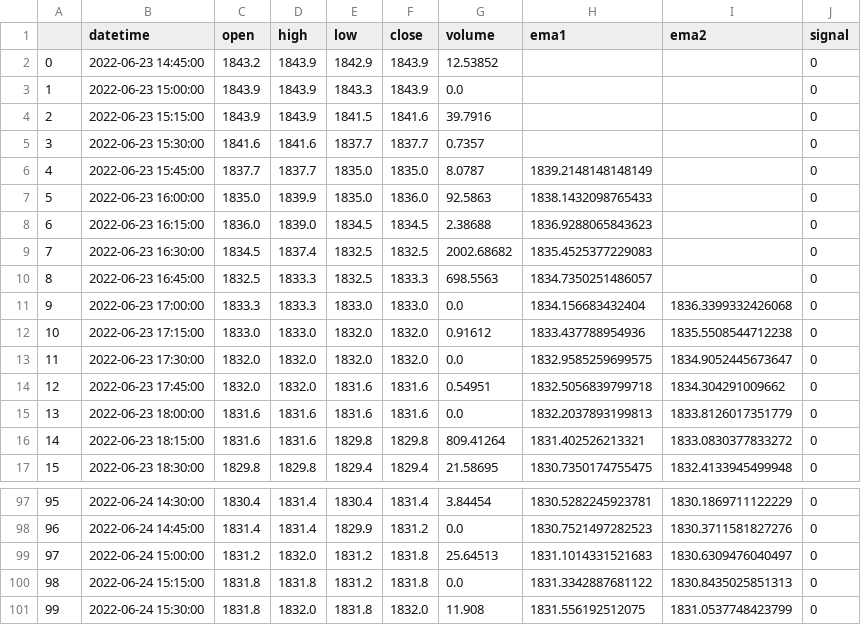
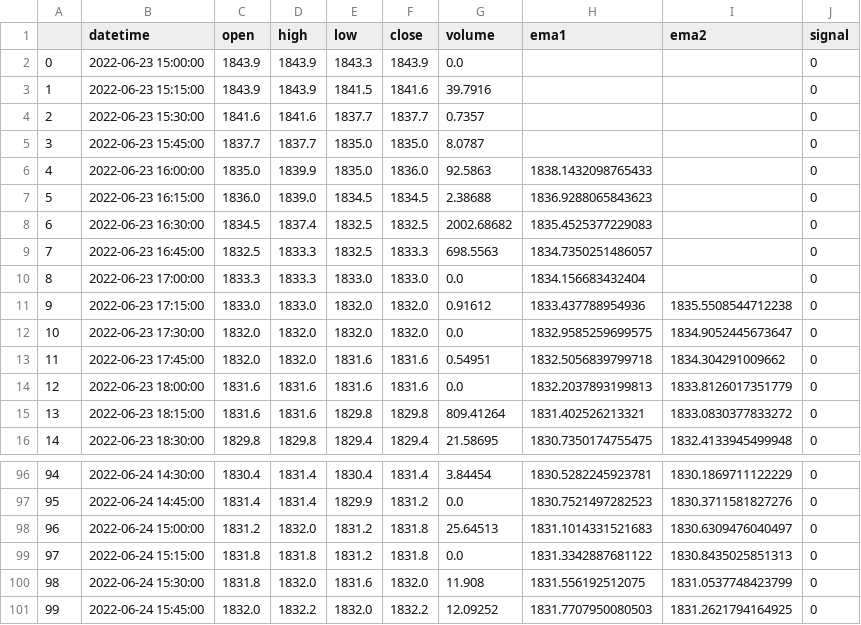
Before and after one commit to best2000/grid_bot_ftx, a CSV file: public/ta_sell.csv, drawn as a sheet; only a part is shown, gaps mark what is left out; removed rows and columns are numbered as before the commit, all else as after; the diff names each change by its address in the sheet, - before the commit and + after, or states it on an @@ line.

```diff
--- a/public/ta_sell.csv
+++ b/public/ta_sell.csv
-row 2: 0 | 2022-06-23 14:45:00 | 1843.2 | 1843.9 | 1842.9 | 1843.9 | 12.53852 |  |  | 0
@@ column A renumbered between rows 2 and 100 @@
-H5 (ema1): 1839.2148148148149
+H5 (ema1): (empty)
-I10 (ema2): 1836.3399332426068
+I10 (ema2): (empty)
-E100 (low): 1831.8
+E100 (low): 1831.6
+row 101: 99 | 2022-06-24 15:45:00 | 1832.0 | 1832.2 | 1832.0 | 1832.2 | 12.09252 | 1831.7707950080503 | 1831.2621794164925 | 0
```
Also changed, not shown: public/grid.csv, public/ta_buy.csv, 1 other file.
